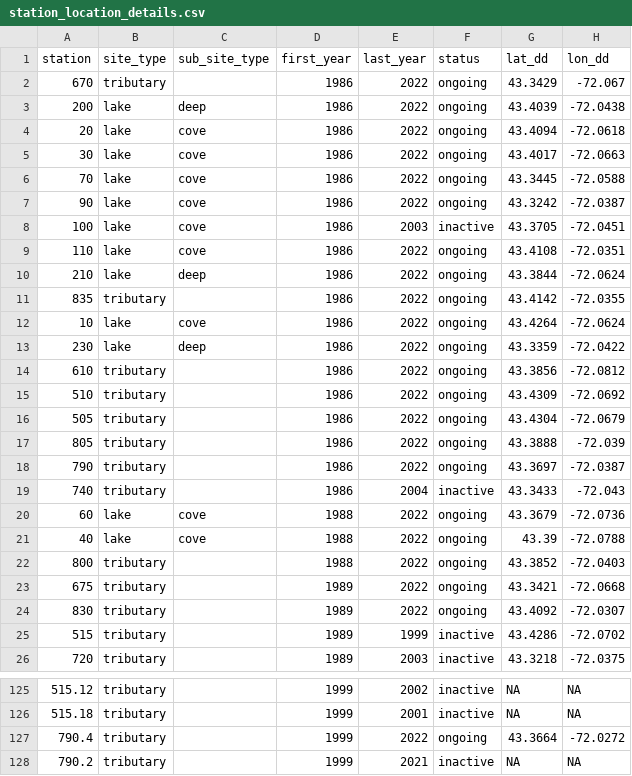
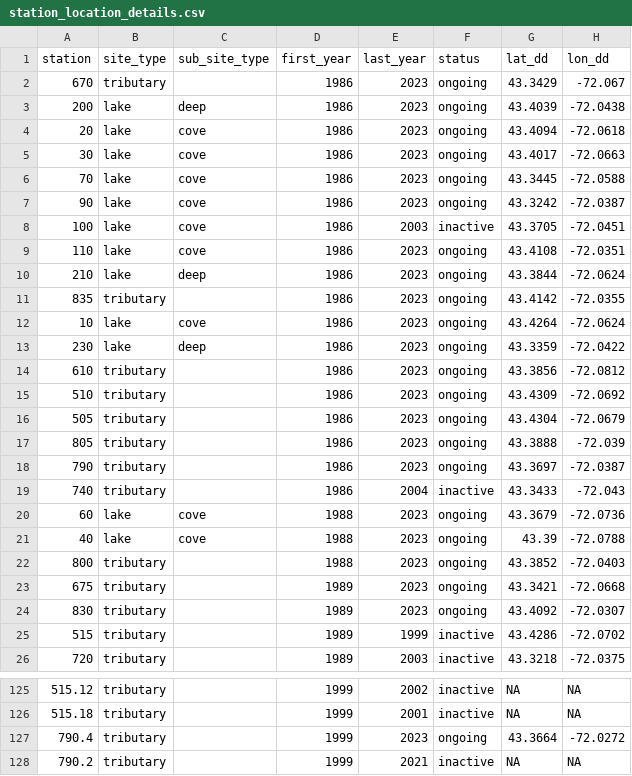
Before and after one commit to Lake-Sunapee-Protective-Association/LMP, a CSV file: primary files/station_location_details.csv, drawn as a sheet; only a part is shown, gaps mark what is left out; the diff covers the shown part only.

```diff
--- a/primary files/station_location_details.csv
+++ b/primary files/station_location_details.csv
@@ -1,25 +1,25 @@
 station,site_type,sub_site_type,first_year,last_year,status,lat_dd,lon_dd
-670,tributary,,1986,2022,ongoing,43.3429,-72.067
-200,lake,deep,1986,2022,ongoing,43.4039,-72.0438
-20,lake,cove,1986,2022,ongoing,43.4094,-72.0618
-30,lake,cove,1986,2022,ongoing,43.4017,-72.0663
-70,lake,cove,1986,2022,ongoing,43.3445,-72.0588
-90,lake,cove,1986,2022,ongoing,43.3242,-72.0387
+670,tributary,,1986,2023,ongoing,43.3429,-72.067
+200,lake,deep,1986,2023,ongoing,43.4039,-72.0438
+20,lake,cove,1986,2023,ongoing,43.4094,-72.0618
+30,lake,cove,1986,2023,ongoing,43.4017,-72.0663
+70,lake,cove,1986,2023,ongoing,43.3445,-72.0588
+90,lake,cove,1986,2023,ongoing,43.3242,-72.0387
 100,lake,cove,1986,2003,inactive,43.3705,-72.0451
-110,lake,cove,1986,2022,ongoing,43.4108,-72.0351
-210,lake,deep,1986,2022,ongoing,43.3844,-72.0624
-835,tributary,,1986,2022,ongoing,43.4142,-72.0355
-10,lake,cove,1986,2022,ongoing,43.4264,-72.0624
-230,lake,deep,1986,2022,ongoing,43.3359,-72.0422
-610,tributary,,1986,2022,ongoing,43.3856,-72.0812
-510,tributary,,1986,2022,ongoing,43.4309,-72.0692
-505,tributary,,1986,2022,ongoing,43.4304,-72.0679
-805,tributary,,1986,2022,ongoing,43.3888,-72.039
-790,tributary,,1986,2022,ongoing,43.3697,-72.0387
+110,lake,cove,1986,2023,ongoing,43.4108,-72.0351
+210,lake,deep,1986,2023,ongoing,43.3844,-72.0624
+835,tributary,,1986,2023,ongoing,43.4142,-72.0355
+10,lake,cove,1986,2023,ongoing,43.4264,-72.0624
+230,lake,deep,1986,2023,ongoing,43.3359,-72.0422
+610,tributary,,1986,2023,ongoing,43.3856,-72.0812
+510,tributary,,1986,2023,ongoing,43.4309,-72.0692
+505,tributary,,1986,2023,ongoing,43.4304,-72.0679
+805,tributary,,1986,2023,ongoing,43.3888,-72.039
+790,tributary,,1986,2023,ongoing,43.3697,-72.0387
 740,tributary,,1986,2004,inactive,43.3433,-72.043
-60,lake,cove,1988,2022,ongoing,43.3679,-72.0736
-40,lake,cove,1988,2022,ongoing,43.39,-72.0788
-800,tributary,,1988,2022,ongoing,43.3852,-72.0403
-675,tributary,,1989,2022,ongoing,43.3421,-72.0668
-830,tributary,,1989,2022,ongoing,43.4092,-72.0307
+60,lake,cove,1988,2023,ongoing,43.3679,-72.0736
+40,lake,cove,1988,2023,ongoing,43.39,-72.0788
+800,tributary,,1988,2023,ongoing,43.3852,-72.0403
+675,tributary,,1989,2023,ongoing,43.3421,-72.0668
+830,tributary,,1989,2023,ongoing,43.4092,-72.0307
 515,tributary,,1989,1999,inactive,43.4286,-72.0702
@@ -126,3 +126,3 @@ station,site_type,sub_site_type,first_year,last_year,status,lat_dd,lon_dd
 515.18,tributary,,1999,2001,inactive,NA,NA
-790.4,tributary,,1999,2022,ongoing,43.3664,-72.0272
+790.4,tributary,,1999,2023,ongoing,43.3664,-72.0272
 790.2,tributary,,1999,2021,inactive,NA,NA
```
Also changed, not shown: 1 added row, 1 removed row and 30 edited cells elsewhere in this file, primary files/parameter_by_site_sample_summary.csv, 12 other files.
